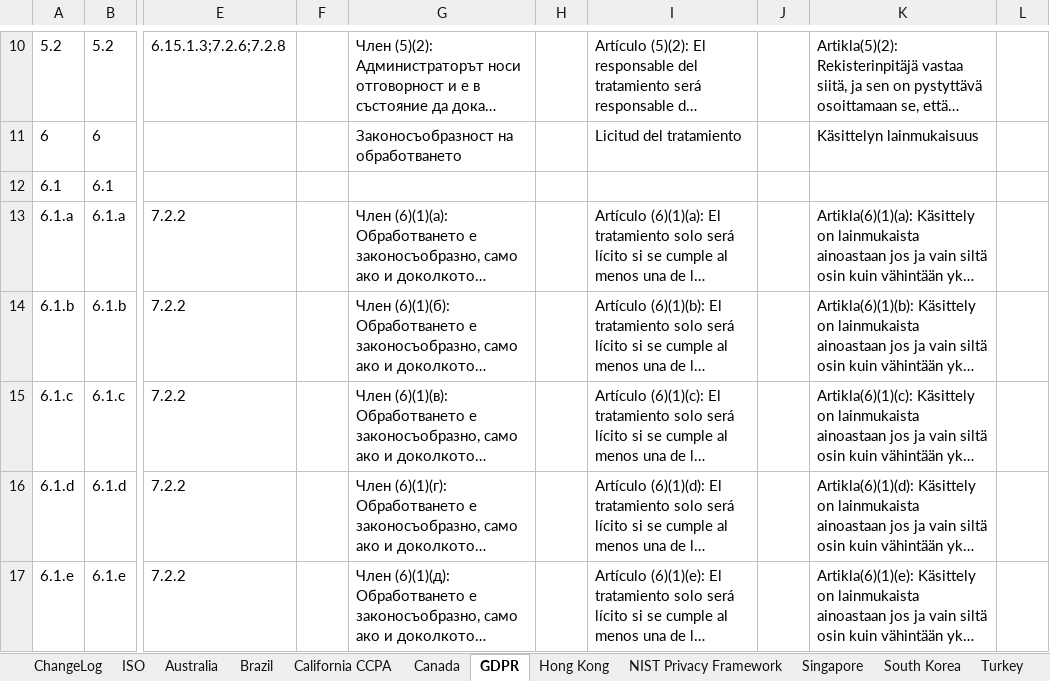
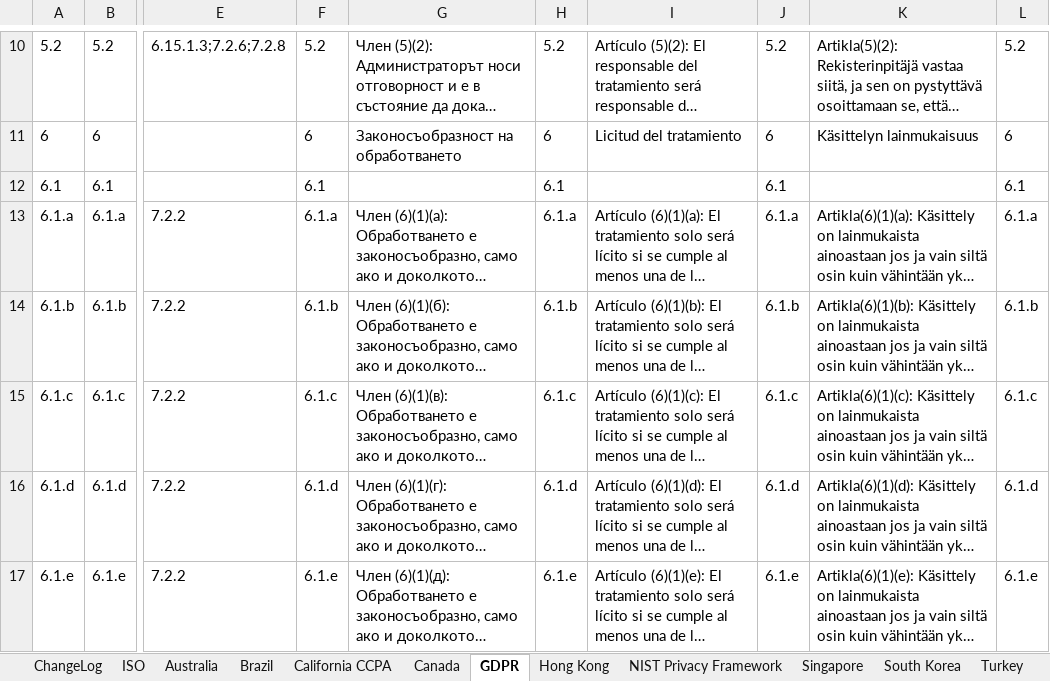
Before and after one commit to microsoft/data-protection-mapping-project, an Excel workbook: src/assets/database.xlsx, sheet GDPR, drawn as a sheet; only a part is shown, gaps mark what is left out; long unchanged cells end in …; values as stored, in another font and other column widths than the file's, no borders; the diff covers the shown part only; the diff names each change by its address in the sheet, - before the commit and + after, or states it on an @@ line.

Commit message:
add ideantifiers to gdpr languages

```diff
--- a/src/assets/database.xlsx (sheet GDPR)
+++ b/src/assets/database.xlsx (sheet GDPR)
-F10: (empty)
+F10: 5.2
-H10: (empty)
+H10: 5.2
-J10: (empty)
+J10: 5.2
-L10: (empty)
+L10: 5.2
-F11: (empty)
+F11: 6
-H11: (empty)
+H11: 6
-J11: (empty)
+J11: 6
-L11: (empty)
+L11: 6
-F12: (empty)
+F12: 6.1
-H12: (empty)
+H12: 6.1
-J12: (empty)
+J12: 6.1
-L12: (empty)
+L12: 6.1
-F13: (empty)
+F13: 6.1.a
-H13: (empty)
+H13: 6.1.a
-J13: (empty)
+J13: 6.1.a
-L13: (empty)
+L13: 6.1.a
-F14: (empty)
+F14: 6.1.b
-H14: (empty)
+H14: 6.1.b
-J14: (empty)
+J14: 6.1.b
-L14: (empty)
+L14: 6.1.b
-F15: (empty)
+F15: 6.1.c
-H15: (empty)
+H15: 6.1.c
-J15: (empty)
+J15: 6.1.c
-L15: (empty)
+L15: 6.1.c
-F16: (empty)
+F16: 6.1.d
-H16: (empty)
+H16: 6.1.d
-J16: (empty)
+J16: 6.1.d
-L16: (empty)
+L16: 6.1.d
-F17: (empty)
+F17: 6.1.e
-H17: (empty)
+H17: 6.1.e
-J17: (empty)
+J17: 6.1.e
-L17: (empty)
+L17: 6.1.e
```
Also changed, not shown: 1588 edited cells elsewhere in this sheet.
